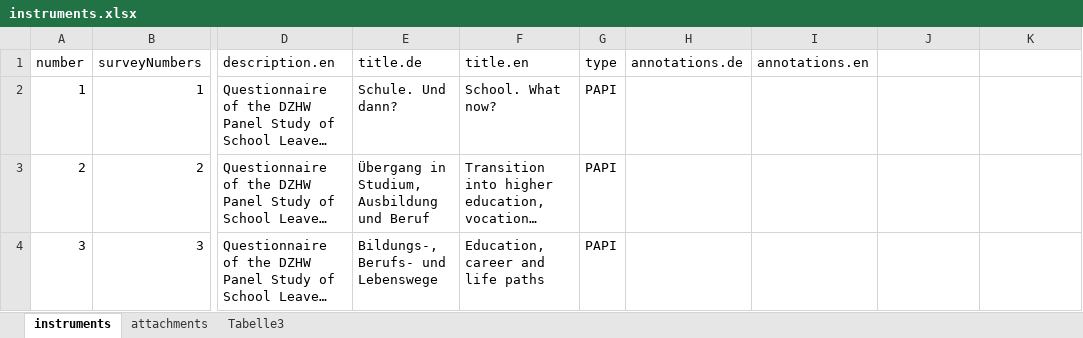
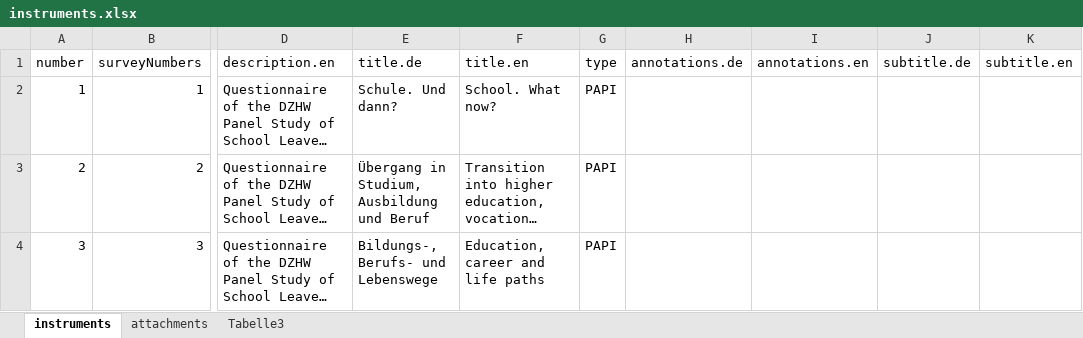
Before and after one commit to dzhw/gsl2008-metadata, an Excel workbook: data/instruments/instruments.xlsx, sheet instruments, drawn as a sheet; only a part is shown, gaps mark what is left out; long unchanged cells end in …; values as stored, in another font and other column widths than the file's, no borders; the diff names each change by its address in the sheet, - before the commit and + after, or states it on an @@ line.

Commit message:
Änderungen

```diff
--- a/data/instruments/instruments.xlsx (sheet instruments)
+++ b/data/instruments/instruments.xlsx (sheet instruments)
-J1: (empty)
+J1: subtitle.de
-K1: (empty)
+K1: subtitle.en
```
